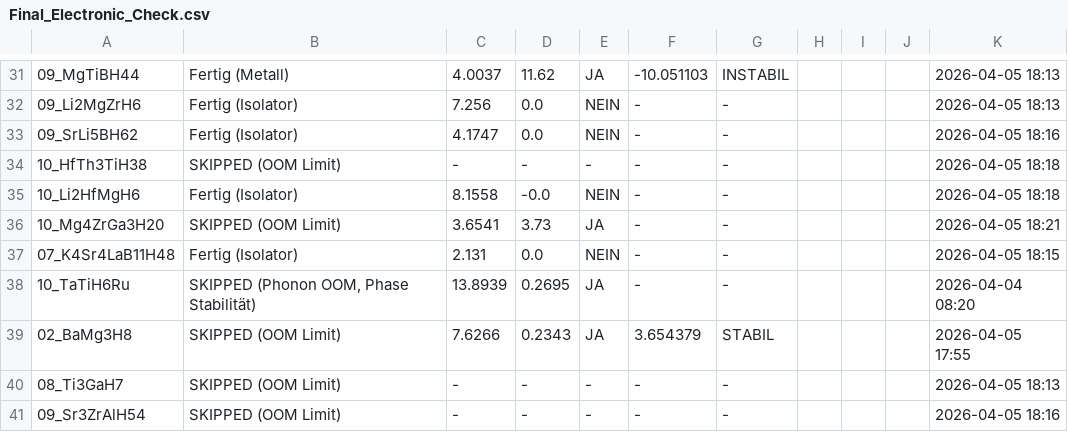
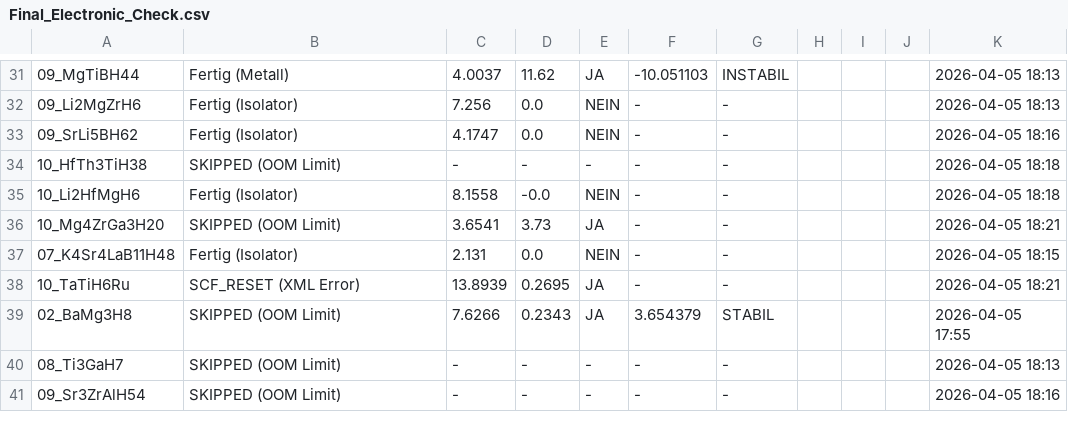
Before and after one commit to MarcoAndersohn/ZOS_Cloud_Compute, a CSV file: Final_Electronic_Check.csv, drawn as a sheet; only a part is shown, gaps mark what is left out; the diff names each change by its address in the sheet, - before the commit and + after, or states it on an @@ line.

```diff
--- a/Final_Electronic_Check.csv
+++ b/Final_Electronic_Check.csv
-B38: SKIPPED (Phonon OOM, Phase Stabilität)
+B38: SCF_RESET (XML Error)
-K38: 2026-04-04 08:20
+K38: 2026-04-05 18:21
```
Also changed, not shown: 8 other files.
